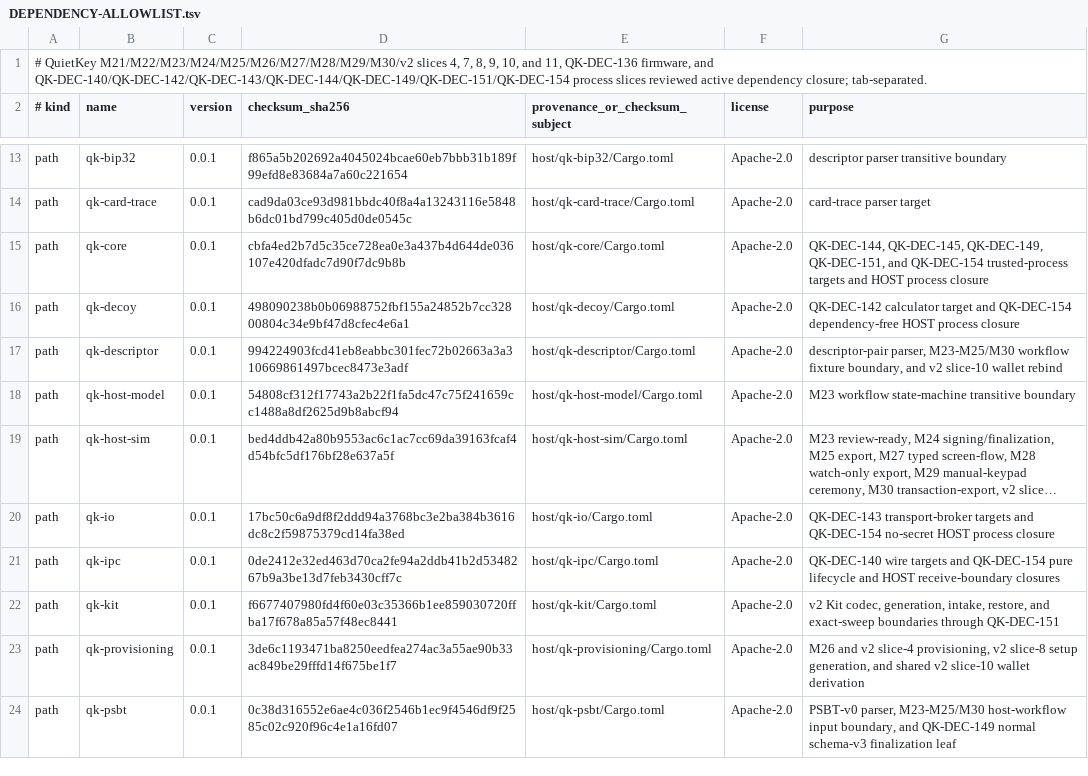
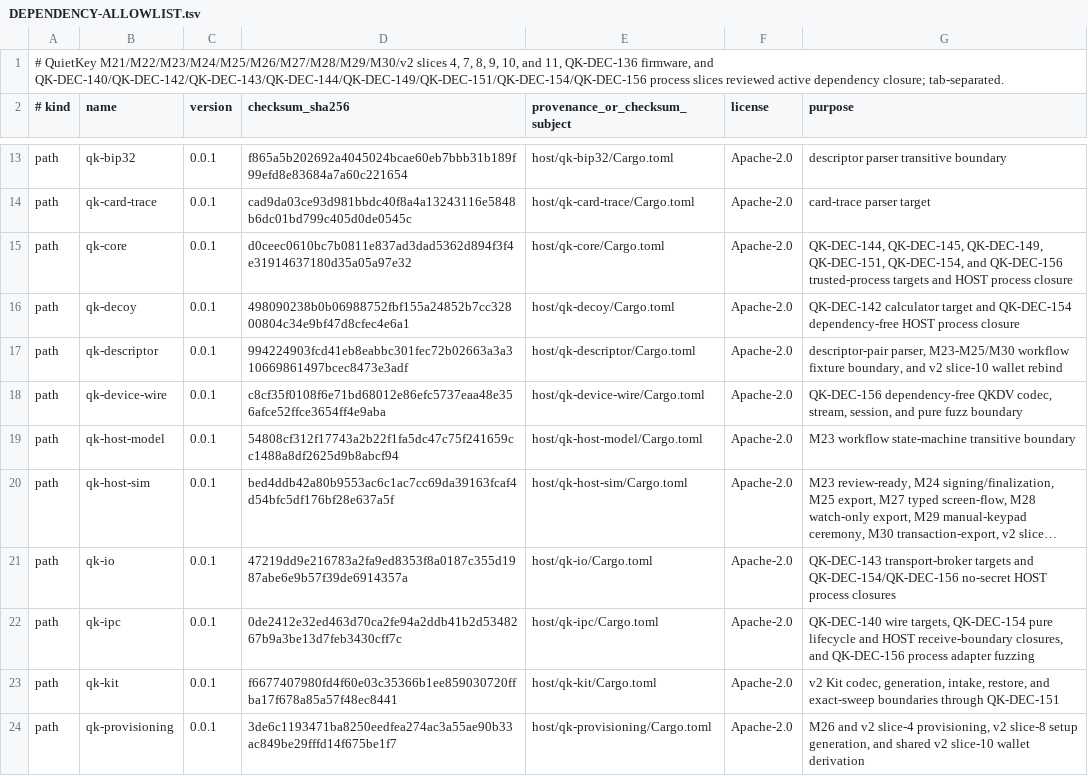
Before and after one commit to jeroenvandevoorde-cmd/QuietKey, a TSV file: fuzz/DEPENDENCY-ALLOWLIST.tsv, drawn as a sheet; only a part is shown, gaps mark what is left out; the shorter side is filled out with more unchanged rows; long unchanged cells end in …; addresses are those after the commit; the diff names each change by its address in the sheet, - before the commit and + after, or states it on an @@ line.

Commit message:
test(process-s9): add hostile process campaigns

```diff
--- a/fuzz/DEPENDENCY-ALLOWLIST.tsv
+++ b/fuzz/DEPENDENCY-ALLOWLIST.tsv
-A1 (# kind): …firmware, and QK-DEC-140/QK-DEC-142/QK-DEC-143/QK-DEC-144/QK-DEC-149/QK-DEC-151/QK-DEC-154 process slices…
+A1 (# kind): …firmware, and QK-DEC-140/QK-DEC-142/QK-DEC-143/QK-DEC-144/QK-DEC-149/QK-DEC-151/QK-DEC-154/QK-DEC-156 process slices…
-D15 (checksum_sha256): cbfa4ed2b7d5c35ce728ea0e3a437b4d644de036107e420dfadc7d90f7dc9b8b
+D15 (checksum_sha256): d0ceec0610bc7b0811e837ad3dad5362d894f3f4e31914637180d35a05a97e32
-G15 (purpose): …QK-DEC-149, QK-DEC-151, and QK-DEC-154 trusted-process targets…
+G15 (purpose): …QK-DEC-149, QK-DEC-151, QK-DEC-154, and QK-DEC-156 trusted-process targets…
+row 18: path | qk-device-wire | 0.0.1 | c8cf35f0108f6e71bd68012e86efc5737eaa48e356afce52ffce3654ff4e9aba | host/qk-device-wire/Cargo.toml | Apache-2.0 | QK-DEC-156 dependency-free QKDV codec, stream, session, and pure fuzz boundary
-D21 (checksum_sha256): 17bc50c6a9df8f2ddd94a3768bc3e2ba384b3616dc8c2f59875379cd14fa38ed
+D21 (checksum_sha256): 47219dd9e216783a2fa9ed8353f8a0187c355d1987abe6e9b57f39de6914357a
-G21 (purpose): …targets and QK-DEC-154 no-secret HOST process closure
+G21 (purpose): …targets and QK-DEC-154/QK-DEC-156 no-secret HOST process closures
-G22 (purpose): QK-DEC-140 wire targets and QK-DEC-154 pure lifecycle and HOST receive-boundary closures
+G22 (purpose): QK-DEC-140 wire targets, QK-DEC-154 pure lifecycle and HOST receive-boundary closures, and QK-DEC-156 process adapter fuzzing
```
Also changed, not shown: 27 other files.
